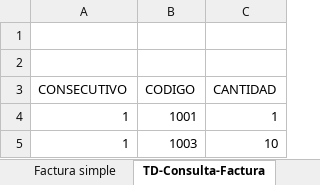
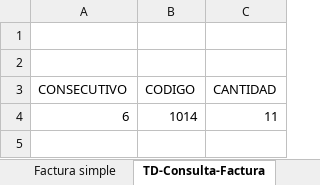
Before and after one commit to Sebastian-Landeo/FacturasExcel, an Excel workbook: Factura de tienda.xlsm, sheet TD-Consulta-Factura, drawn as a sheet; values as stored, in another font and other column widths than the file's, no borders; removed rows and columns are numbered as before the commit, all else as after; the diff names each change by its address in the sheet, - before the commit and + after, or states it on an @@ line.

Commit message:
Creando más facturas

```diff
--- a/Factura de tienda.xlsm (sheet TD-Consulta-Factura)
+++ b/Factura de tienda.xlsm (sheet TD-Consulta-Factura)
-row 4: 1 | 1001 | 1
-row 5: 1 | 1003 | 10
+row 4: 6 | 1014 | 11
```
Also changed, not shown: sheet Consulta Factura, sheet Detalle de facturas, sheet Factura simple, sheet Productos, formulas that keep their value, 2 other files.
